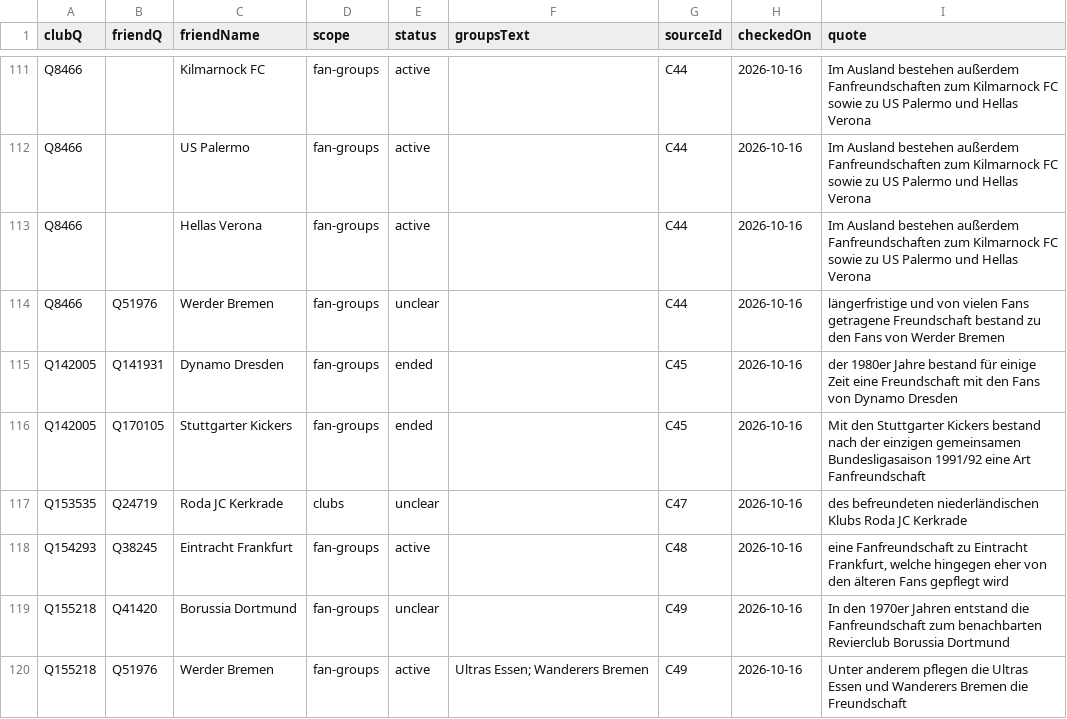
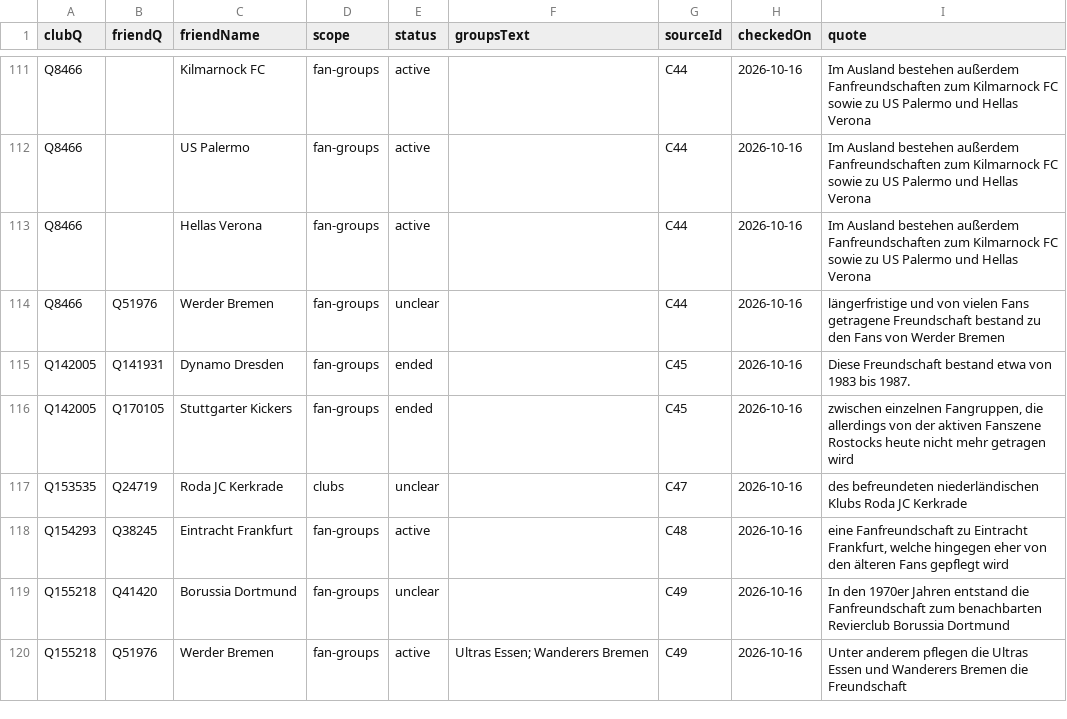
Before and after one commit to AlexGrozavul/Football, a CSV file: data/club-friendships.csv, drawn as a sheet; only a part is shown, gaps mark what is left out.

```diff
--- a/data/club-friendships.csv
+++ b/data/club-friendships.csv
@@ -114,4 +114,4 @@ Q8466,,Hellas Verona,fan-groups,active,,C44,2026-10-16,Im Ausland bestehen auße
 Q8466,Q51976,Werder Bremen,fan-groups,unclear,,C44,2026-10-16,längerfristige und von vielen Fans getragene Freundschaft bestand zu den Fans von Werder Bremen
-Q142005,Q141931,Dynamo Dresden,fan-groups,ended,,C45,2026-10-16,der 1980er Jahre bestand für einige Zeit eine Freundschaft mit den Fans von Dynamo Dresden
-Q142005,Q170105,Stuttgarter Kickers,fan-groups,ended,,C45,2026-10-16,Mit den Stuttgarter Kickers bestand nach der einzigen gemeinsamen Bundesligasaison 1991/92 eine Art Fanfreundschaft
+Q142005,Q141931,Dynamo Dresden,fan-groups,ended,,C45,2026-10-16,Diese Freundschaft bestand etwa von 1983 bis 1987.
+Q142005,Q170105,Stuttgarter Kickers,fan-groups,ended,,C45,2026-10-16,"zwischen einzelnen Fangruppen, die allerdings von der aktiven Fanszene Rostocks heute nicht mehr getragen wird"
 Q153535,Q24719,Roda JC Kerkrade,clubs,unclear,,C47,2026-10-16,des befreundeten niederländischen Klubs Roda JC Kerkrade
```
